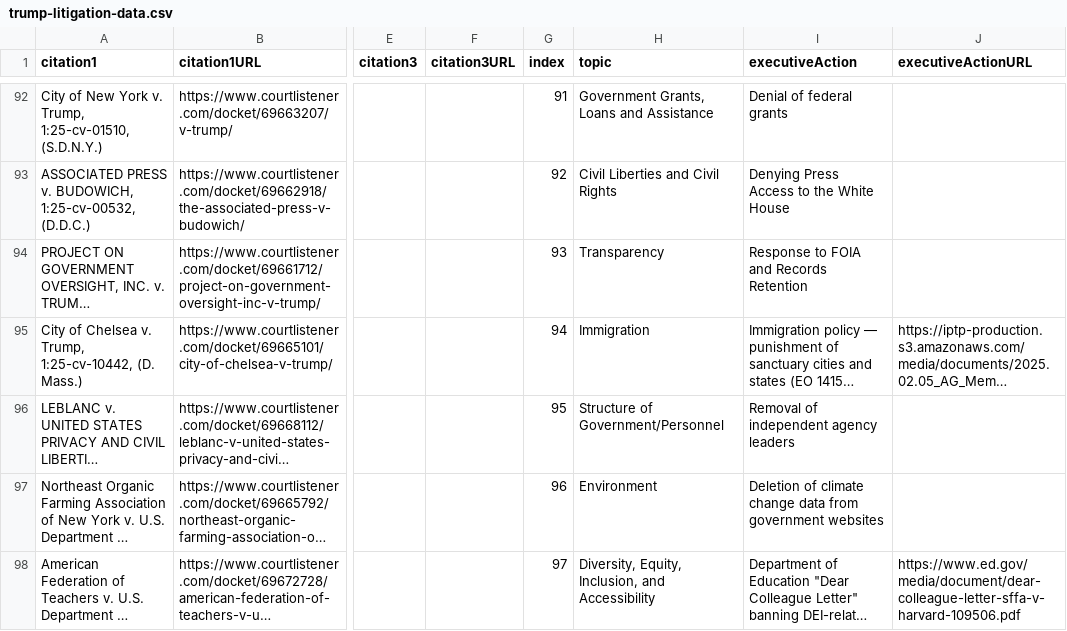
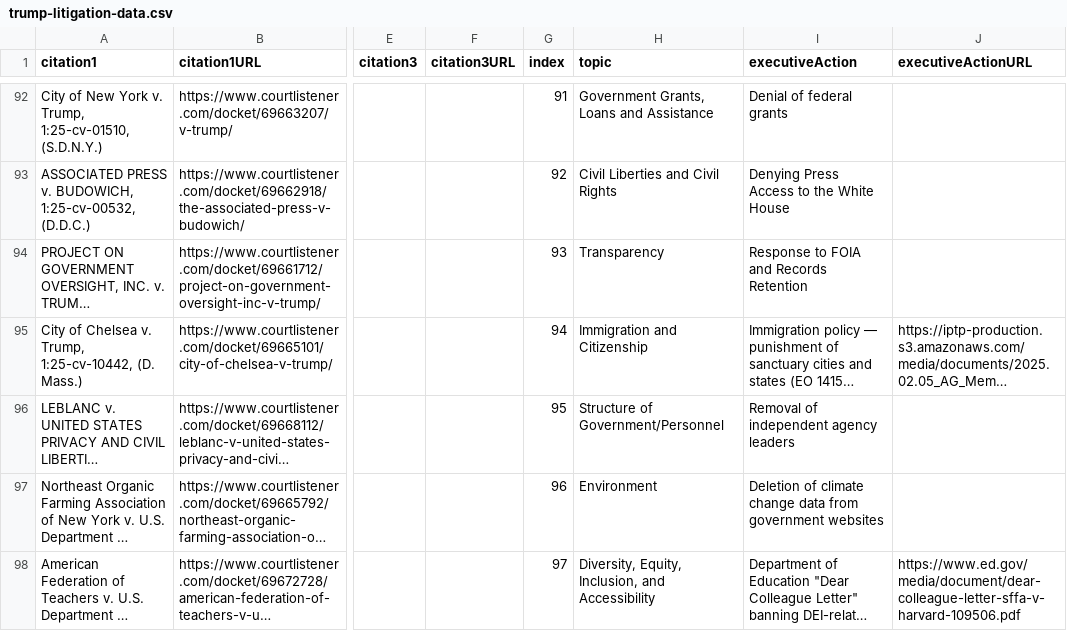
Before and after one commit to mark-wiemer/markwiemer.com, a CSV file: pages/politics/trump-litigation/src/data/trump-litigation-data.csv, drawn as a sheet; only a part is shown, gaps mark what is left out; long unchanged cells end in …; the diff names each change by its address in the sheet, - before the commit and + after, or states it on an @@ line.

Commit message:
data cleanup

```diff
--- a/pages/politics/trump-litigation/src/data/trump-litigation-data.csv
+++ b/pages/politics/trump-litigation/src/data/trump-litigation-data.csv
-H95 (topic): Immigration
+H95 (topic): Immigration and Citizenship
```
Also changed, not shown: 1 other file.
